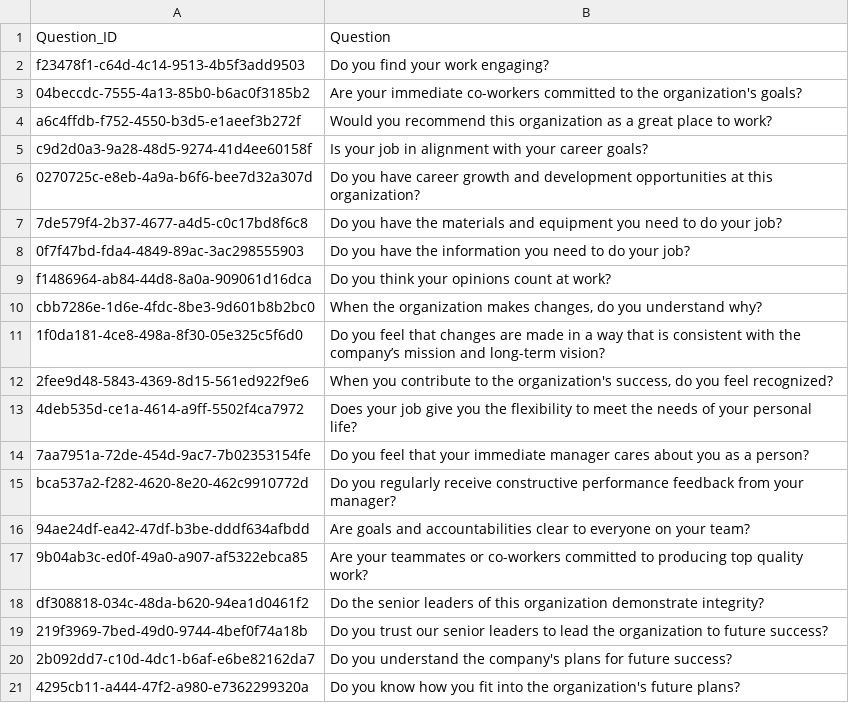
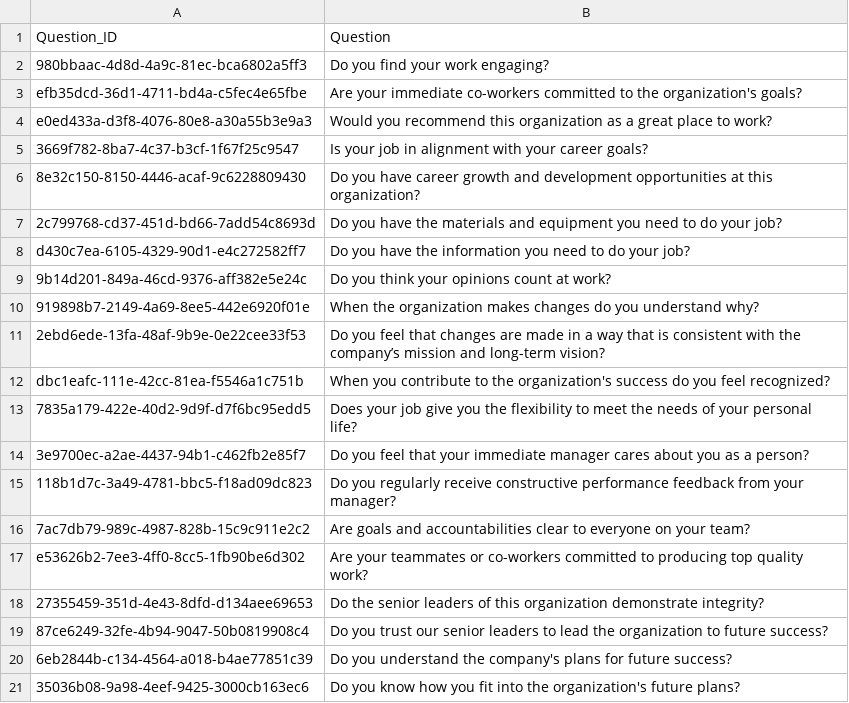
Before and after one commit to GarrettDaniel/HR_Simulation, a CSV file: data/questions.csv, drawn as a sheet.

Commit message:
Created tables and added data to db, fixed address, fixed bool column type

```diff
--- a/data/questions.csv
+++ b/data/questions.csv
@@ -1,21 +1,21 @@
 Question_ID,Question
-f23478f1-c64d-4c14-9513-4b5f3add9503,Do you find your work engaging?
-04beccdc-7555-4a13-85b0-b6ac0f3185b2,Are your immediate co-workers committed to the organization's goals?
-a6c4ffdb-f752-4550-b3d5-e1aeef3b272f,Would you recommend this organization as a great place to work?
-c9d2d0a3-9a28-48d5-9274-41d4ee60158f,Is your job in alignment with your career goals?
-0270725c-e8eb-4a9a-b6f6-bee7d32a307d,Do you have career growth and development opportunities at this organization?
-7de579f4-2b37-4677-a4d5-c0c17bd8f6c8,Do you have the materials and equipment you need to do your job?
-0f7f47bd-fda4-4849-89ac-3ac298555903,Do you have the information you need to do your job?
-f1486964-ab84-44d8-8a0a-909061d16dca,Do you think your opinions count at work?
-cbb7286e-1d6e-4fdc-8be3-9d601b8b2bc0,"When the organization makes changes, do you understand why?"
-1f0da181-4ce8-498a-8f30-05e325c5f6d0,Do you feel that changes are made in a way that is consistent with the company’s mission and long-term vision?
-2fee9d48-5843-4369-8d15-561ed922f9e6,"When you contribute to the organization's success, do you feel recognized?"
-4deb535d-ce1a-4614-a9ff-5502f4ca7972,Does your job give you the flexibility to meet the needs of your personal life?
-7aa7951a-72de-454d-9ac7-7b02353154fe,Do you feel that your immediate manager cares about you as a person?
-bca537a2-f282-4620-8e20-462c9910772d,Do you regularly receive constructive performance feedback from your manager?
-94ae24df-ea42-47df-b3be-dddf634afbdd,Are goals and accountabilities clear to everyone on your team?
-9b04ab3c-ed0f-49a0-a907-af5322ebca85,Are your teammates or co-workers committed to producing top quality work?
-df308818-034c-48da-b620-94ea1d0461f2,Do the senior leaders of this organization demonstrate integrity?
-219f3969-7bed-49d0-9744-4bef0f74a18b,Do you trust our senior leaders to lead the organization to future success?
-2b092dd7-c10d-4dc1-b6af-e6be82162da7,Do you understand the company's plans for future success?
-4295cb11-a444-47f2-a980-e7362299320a,Do you know how you fit into the organization's future plans?
+980bbaac-4d8d-4a9c-81ec-bca6802a5ff3,Do you find your work engaging?
+efb35dcd-36d1-4711-bd4a-c5fec4e65fbe,Are your immediate co-workers committed to the organization's goals?
+e0ed433a-d3f8-4076-80e8-a30a55b3e9a3,Would you recommend this organization as a great place to work?
+3669f782-8ba7-4c37-b3cf-1f67f25c9547,Is your job in alignment with your career goals?
+8e32c150-8150-4446-acaf-9c6228809430,Do you have career growth and development opportunities at this organization?
+2c799768-cd37-451d-bd66-7add54c8693d,Do you have the materials and equipment you need to do your job?
+d430c7ea-6105-4329-90d1-e4c272582ff7,Do you have the information you need to do your job?
+9b14d201-849a-46cd-9376-aff382e5e24c,Do you think your opinions count at work?
+919898b7-2149-4a69-8ee5-442e6920f01e,When the organization makes changes do you understand why?
+2ebd6ede-13fa-48af-9b9e-0e22cee33f53,Do you feel that changes are made in a way that is consistent with the company’s mission and long-term vision?
+dbc1eafc-111e-42cc-81ea-f5546a1c751b,When you contribute to the organization's success do you feel recognized?
+7835a179-422e-40d2-9d9f-d7f6bc95edd5,Does your job give you the flexibility to meet the needs of your personal life?
+3e9700ec-a2ae-4437-94b1-c462fb2e85f7,Do you feel that your immediate manager cares about you as a person?
+118b1d7c-3a49-4781-bbc5-f18ad09dc823,Do you regularly receive constructive performance feedback from your manager?
+7ac7db79-989c-4987-828b-15c9c911e2c2,Are goals and accountabilities clear to everyone on your team?
+e53626b2-7ee3-4ff0-8cc5-1fb90be6d302,Are your teammates or co-workers committed to producing top quality work?
+27355459-351d-4e43-8dfd-d134aee69653,Do the senior leaders of this organization demonstrate integrity?
+87ce6249-32fe-4b94-9047-50b0819908c4,Do you trust our senior leaders to lead the organization to future success?
+6eb2844b-c134-4564-a018-b4ae77851c39,Do you understand the company's plans for future success?
+35036b08-9a98-4eef-9425-3000cb163ec6,Do you know how you fit into the organization's future plans?
```
Also changed, not shown: 13 other files.
